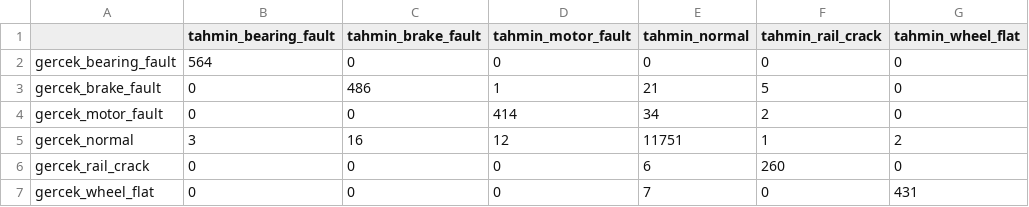
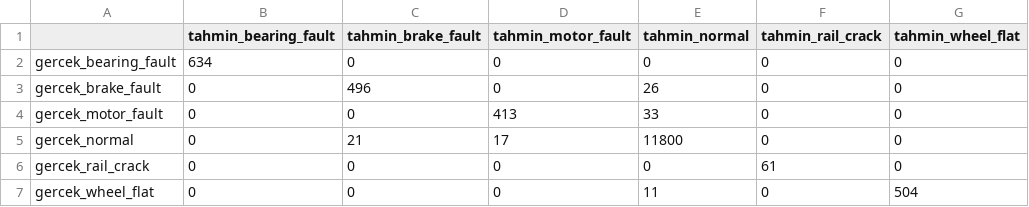
Before and after one commit to serhandenizhan/rayli-sistem-ariza-tespit, a CSV file: results/confusion_matrix.csv, drawn as a sheet.

```diff
--- a/results/confusion_matrix.csv
+++ b/results/confusion_matrix.csv
@@ -1,7 +1,7 @@
 ,tahmin_bearing_fault,tahmin_brake_fault,tahmin_motor_fault,tahmin_normal,tahmin_rail_crack,tahmin_wheel_flat
-gercek_bearing_fault,564,0,0,0,0,0
-gercek_brake_fault,0,486,1,21,5,0
-gercek_motor_fault,0,0,414,34,2,0
-gercek_normal,3,16,12,11751,1,2
-gercek_rail_crack,0,0,0,6,260,0
-gercek_wheel_flat,0,0,0,7,0,431
+gercek_bearing_fault,634,0,0,0,0,0
+gercek_brake_fault,0,496,0,26,0,0
+gercek_motor_fault,0,0,413,33,0,0
+gercek_normal,0,21,17,11800,0,0
+gercek_rail_crack,0,0,0,0,61,0
+gercek_wheel_flat,0,0,0,11,0,504
```
Also changed, not shown: 25 other files.
